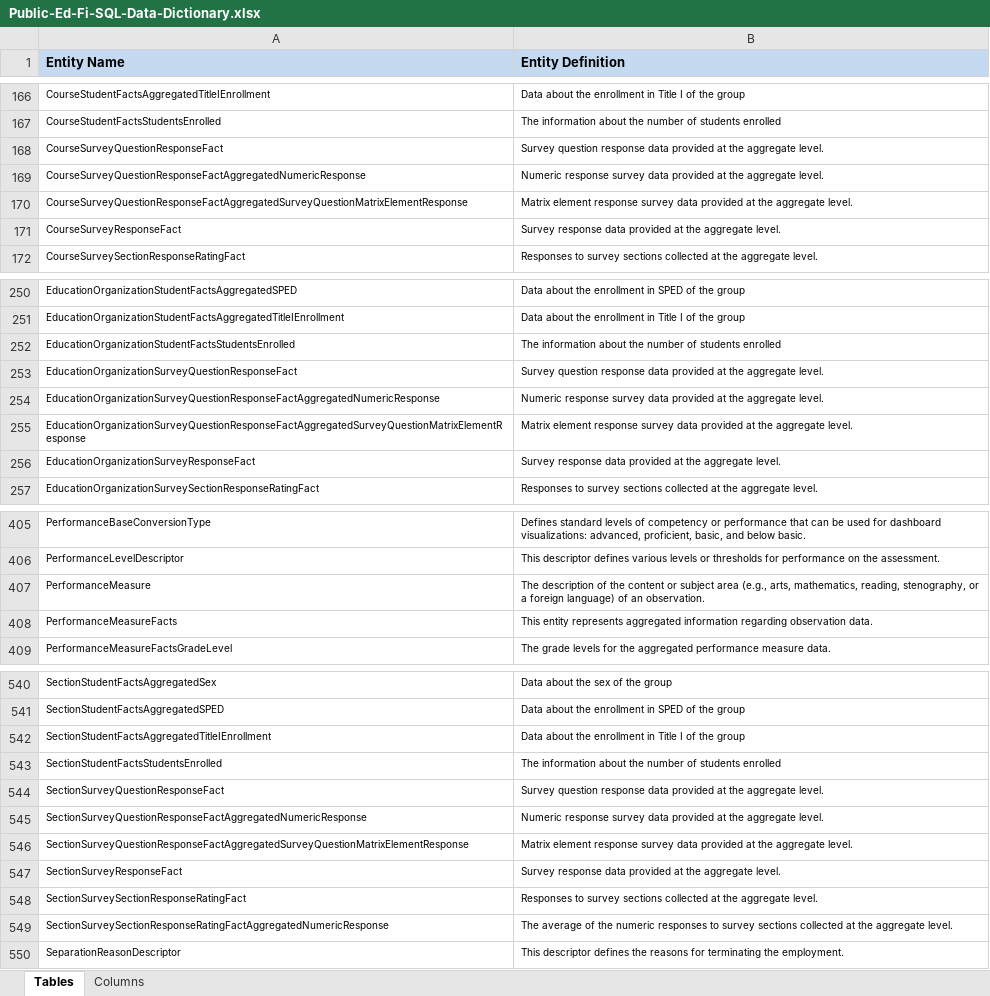
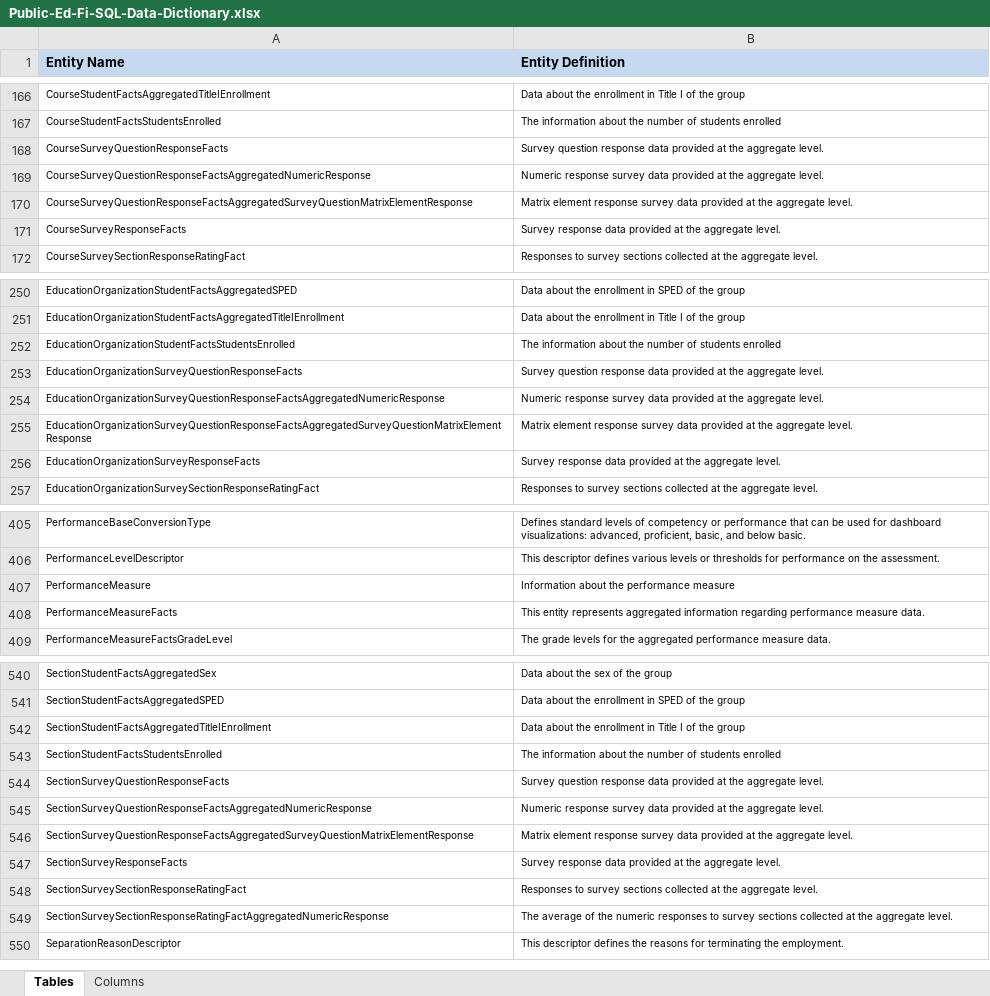
Before and after one commit to KleinISD-EdFi/MetaEd-TPDP-Files, an Excel workbook: MetaEdOutput/DataDictionary/Public-Ed-Fi-SQL-Data-Dictionary.xlsx, sheet Tables, drawn as a sheet; only a part is shown, gaps mark what is left out; values as stored, in another font and other column widths than the file's, no borders; the diff covers the shown part only; the diff names each change by its address in the sheet, - before the commit and + after, or states it on an @@ line.

```diff
--- a/MetaEdOutput/DataDictionary/Public-Ed-Fi-SQL-Data-Dictionary.xlsx (sheet Tables)
+++ b/MetaEdOutput/DataDictionary/Public-Ed-Fi-SQL-Data-Dictionary.xlsx (sheet Tables)
-A168 (Entity Name): CourseSurveyQuestionResponseFact
+A168 (Entity Name): CourseSurveyQuestionResponseFacts
-A169 (Entity Name): CourseSurveyQuestionResponseFactAggregatedNumericResponse
+A169 (Entity Name): CourseSurveyQuestionResponseFactsAggregatedNumericResponse
-A170 (Entity Name): CourseSurveyQuestionResponseFactAggregatedSurveyQuestionMatrixElementResponse
+A170 (Entity Name): CourseSurveyQuestionResponseFactsAggregatedSurveyQuestionMatrixElementResponse
-A171 (Entity Name): CourseSurveyResponseFact
+A171 (Entity Name): CourseSurveyResponseFacts
-A253 (Entity Name): EducationOrganizationSurveyQuestionResponseFact
+A253 (Entity Name): EducationOrganizationSurveyQuestionResponseFacts
-A254 (Entity Name): EducationOrganizationSurveyQuestionResponseFactAggregatedNumericResponse
+A254 (Entity Name): EducationOrganizationSurveyQuestionResponseFactsAggregatedNumericResponse
-A255 (Entity Name): EducationOrganizationSurveyQuestionResponseFactAggregatedSurveyQuestionMatrixElementResponse
+A255 (Entity Name): EducationOrganizationSurveyQuestionResponseFactsAggregatedSurveyQuestionMatrixElementResponse
-A256 (Entity Name): EducationOrganizationSurveyResponseFact
+A256 (Entity Name): EducationOrganizationSurveyResponseFacts
-B407 (Entity Definition): The description of the content or subject area (e.g., arts, mathematics, reading, stenography, or a foreign language) of an observation.
+B407 (Entity Definition): Information about the performance measure
-B408 (Entity Definition): …information regarding observation data.
+B408 (Entity Definition): …information regarding performance measure data.
-A544 (Entity Name): SectionSurveyQuestionResponseFact
+A544 (Entity Name): SectionSurveyQuestionResponseFacts
-A545 (Entity Name): SectionSurveyQuestionResponseFactAggregatedNumericResponse
+A545 (Entity Name): SectionSurveyQuestionResponseFactsAggregatedNumericResponse
-A546 (Entity Name): SectionSurveyQuestionResponseFactAggregatedSurveyQuestionMatrixElementResponse
+A546 (Entity Name): SectionSurveyQuestionResponseFactsAggregatedSurveyQuestionMatrixElementResponse
-A547 (Entity Name): SectionSurveyResponseFact
+A547 (Entity Name): SectionSurveyResponseFacts
```
Also changed, not shown: 2 edited cells elsewhere in this sheet, sheet Columns, MetaEdOutput/DataDictionary/Public-Ed-Fi-XML-Data-Dictionary.xlsx, MetaEdOutput/Ed-Fi-Handbook/Ed-Fi-Handbook.xlsx, 28 other files.
